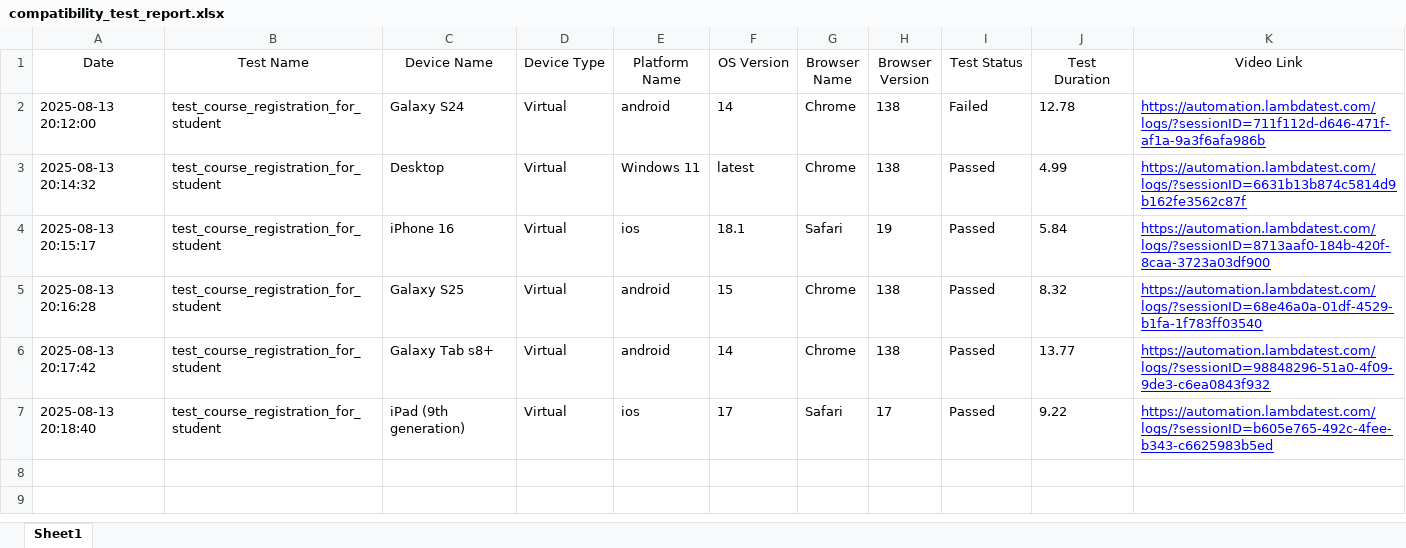
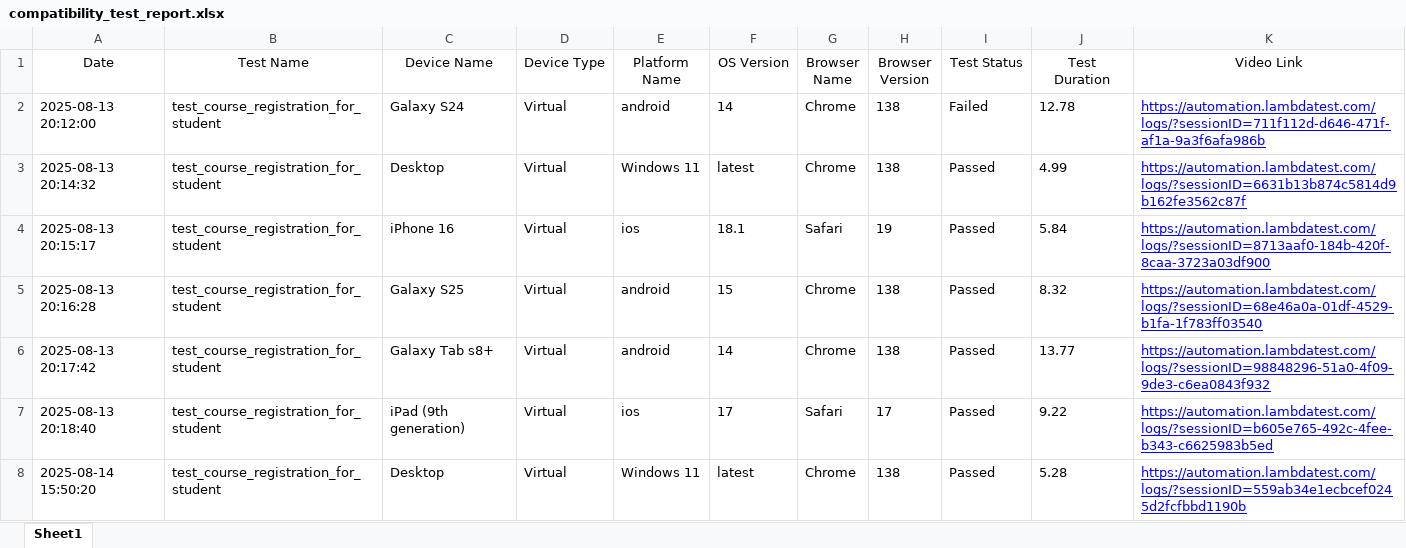
Before and after one commit to infuse-consulting/LambdaTest-Compatibility-testing-framework, an Excel workbook: reports/compatibility_test_report.xlsx, sheet Sheet1, drawn as a sheet; values as stored, in another font and other column widths than the file's, no borders; the diff names each change by its address in the sheet, - before the commit and + after, or states it on an @@ line.

Commit message:
modified test_data excel

```diff
--- a/reports/compatibility_test_report.xlsx (sheet Sheet1)
+++ b/reports/compatibility_test_report.xlsx (sheet Sheet1)
+row 8: 2025-08-14 15:50:20 | test_course_registration_for_student | Desktop | Virtual | Windows 11 | latest | Chrome | 138 | Passed | 5.28 | https://automation.lambdatest.com/logs/?sessionID=559ab34e1ecbcef0245d2fcfbbd1190b
```
